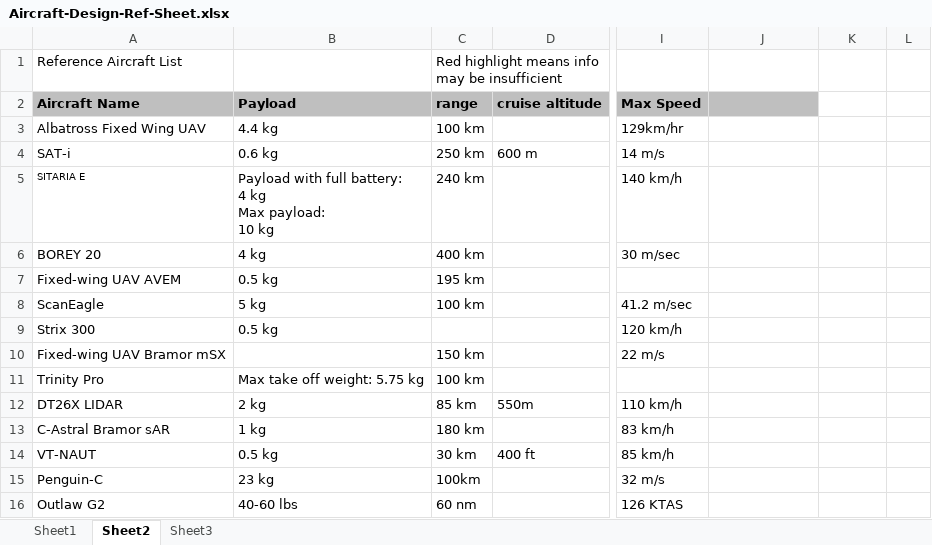
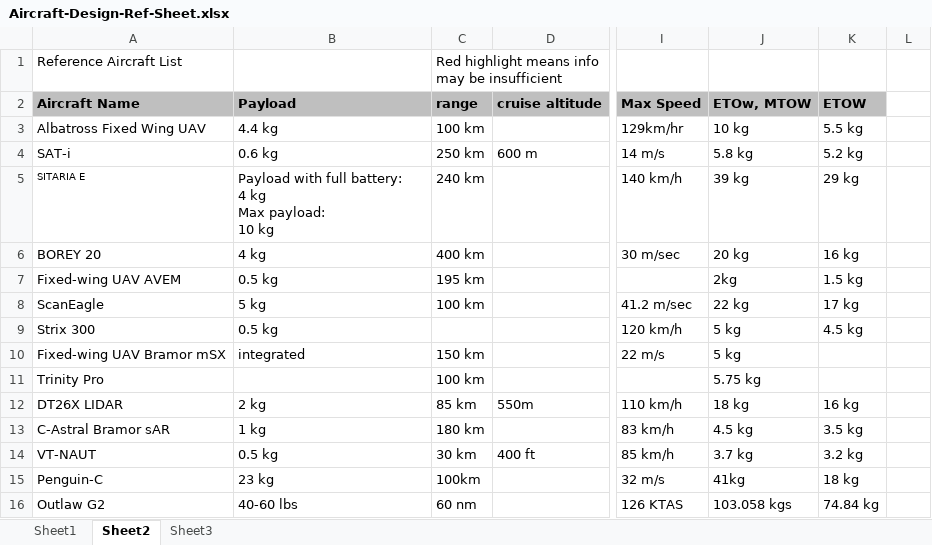
Before and after one commit to Matthew-Burnett-450/Aircraft-Design-USC-Fall24, an Excel workbook: Assignment 1/Aircraft-Design-Ref-Sheet.xlsx, sheet Sheet2, drawn as a sheet; only a part is shown, gaps mark what is left out; values as stored, in another font and other column widths than the file's, no borders; charts and pictures not drawn; the diff covers the shown part only; the diff names each change by its address in the sheet, - before the commit and + after, or states it on an @@ line.

```diff
--- a/Assignment 1/Aircraft-Design-Ref-Sheet.xlsx (sheet Sheet2)
+++ b/Assignment 1/Aircraft-Design-Ref-Sheet.xlsx (sheet Sheet2)
-J2: (empty)
+J2: ETOw, MTOW
-K2: (empty)
+K2: ETOW
-K2 fill: none
+K2 fill: #BFBFBF
-J3: (empty)
+J3: 10 kg
-K3: (empty)
+K3: 5.5 kg
-J4: (empty)
+J4: 5.8 kg
-K4: (empty)
+K4: 5.2 kg
-J5: (empty)
+J5: 39 kg
-K5: (empty)
+K5: 29 kg
-J6: (empty)
+J6: 20 kg
-K6: (empty)
+K6: 16 kg
-J7: (empty)
+J7: 2kg
-K7: (empty)
+K7: 1.5 kg
-J8: (empty)
+J8: 22 kg
-K8: (empty)
+K8: 17 kg
-J9:J10: (empty)
+J9:J10: 5 kg
-K9: (empty)
+K9: 4.5 kg
-B10: (empty)
+B10: integrated
-B11: Max take off weight: 5.75 kg
+B11: (empty)
-J11: (empty)
+J11: 5.75 kg
-J12: (empty)
+J12: 18 kg
-K12: (empty)
+K12: 16 kg
-J13: (empty)
+J13: 4.5 kg
-K13: (empty)
+K13: 3.5 kg
-J14: (empty)
+J14: 3.7 kg
-K14: (empty)
+K14: 3.2 kg
-J15: (empty)
+J15: 41kg
-K15: (empty)
+K15: 18 kg
-J16: (empty)
+J16: 103.058 kgs
-K16: (empty)
+K16: 74.84 kg
```
Also changed, not shown: 21 added rows and 15 edited cells elsewhere in this sheet, charts or pictures, 2 other files.
